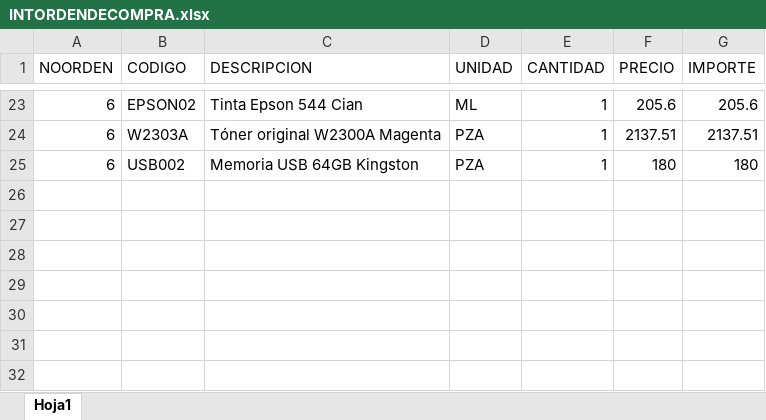
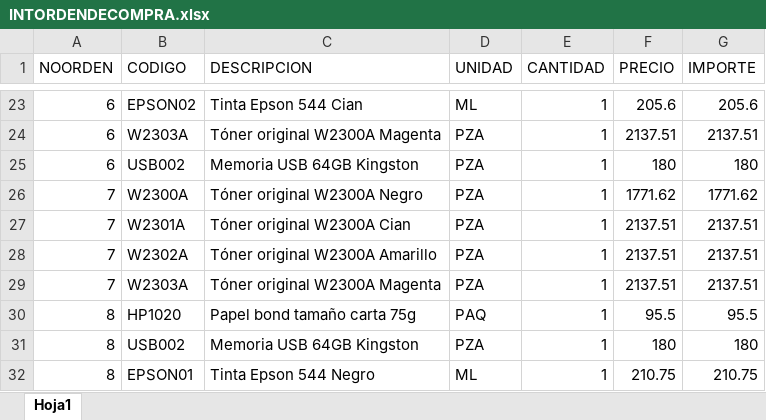
Before and after one commit to marylumtz/OrdendeComprasRST, an Excel workbook: src/main/java/com/mycompany/ocxrst/BASES/INTORDENDECOMPRA.xlsx, sheet Hoja1, drawn as a sheet; only a part is shown, gaps mark what is left out; values as stored, in another font and other column widths than the file's, no borders; the diff names each change by its address in the sheet, - before the commit and + after, or states it on an @@ line.

```diff
--- a/src/main/java/com/mycompany/ocxrst/BASES/INTORDENDECOMPRA.xlsx (sheet Hoja1)
+++ b/src/main/java/com/mycompany/ocxrst/BASES/INTORDENDECOMPRA.xlsx (sheet Hoja1)
+row 26: 7 | W2300A | Tóner original W2300A Negro | PZA | 1 | 1771.62 | 1771.62
+row 27: 7 | W2301A | Tóner original W2300A Cian | PZA | 1 | 2137.51 | 2137.51
+row 28: 7 | W2302A | Tóner original W2300A Amarillo | PZA | 1 | 2137.51 | 2137.51
+row 29: 7 | W2303A | Tóner original W2300A Magenta | PZA | 1 | 2137.51 | 2137.51
+row 30: 8 | HP1020 | Papel bond tamaño carta 75g | PAQ | 1 | 95.5 | 95.5
+row 31: 8 | USB002 | Memoria USB 64GB Kingston | PZA | 1 | 180 | 180
+row 32: 8 | EPSON01 | Tinta Epson 544 Negro | ML | 1 | 210.75 | 210.75
```
Also changed, not shown: src/main/java/com/mycompany/ocxrst/BASES/PROVEEDORES.xlsx, src/main/java/com/mycompany/ocxrst/BASES/REGISTROC.xlsx, 13 other files.
